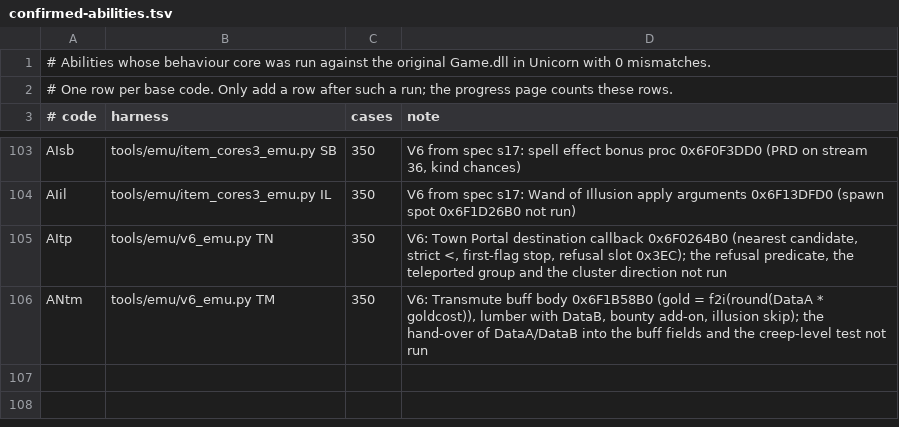
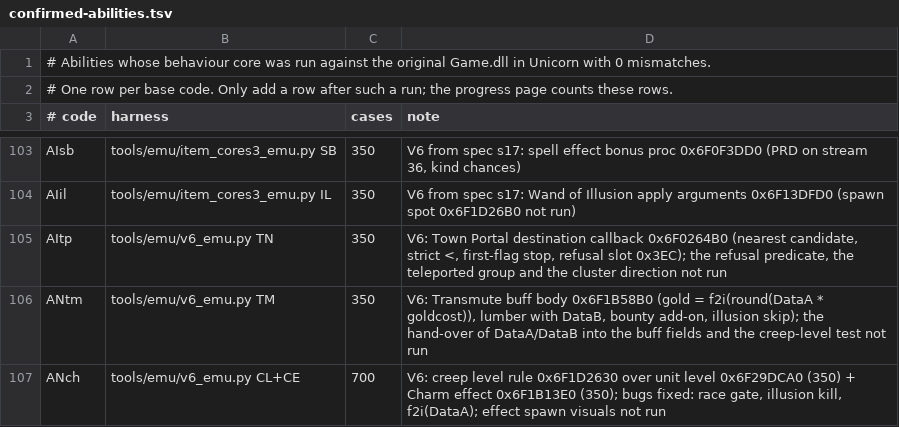
Before and after one commit to maybewewill/projectx, a TSV file: docs/spec/confirmed-abilities.tsv, drawn as a sheet; only a part is shown, gaps mark what is left out.

```diff
--- a/docs/spec/confirmed-abilities.tsv
+++ b/docs/spec/confirmed-abilities.tsv
@@ -106 +106,2 @@ AItp	tools/emu/v6_emu.py TN	350	V6: Town Portal destination callback 0x6F0264B0
 ANtm	tools/emu/v6_emu.py TM	350	V6: Transmute buff body 0x6F1B58B0 (gold = f2i(round(DataA * goldcost)), lumber with DataB, bounty add-on, illusion skip); the hand-over of DataA/DataB into the buff fields and the creep-level test not run
+ANch	tools/emu/v6_emu.py CL+CE	700	V6: creep level rule 0x6F1D2630 over unit level 0x6F29DCA0 (350) + Charm effect 0x6F1B13E0 (350); bugs fixed: race gate, illusion kill, f2i(DataA); effect spawn visuals not run
```
Also changed, not shown: 8 other files.
